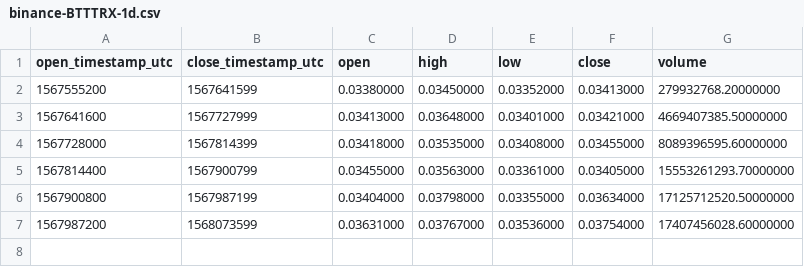
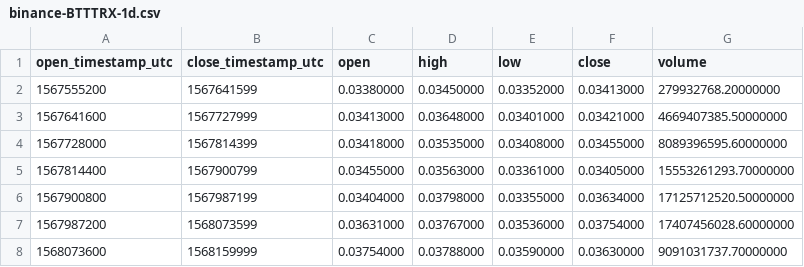
Before and after one commit to cryptobigbro/binance-BTTTRX, a CSV file: binance-BTTTRX-1d.csv, drawn as a sheet.

```diff
--- a/binance-BTTTRX-1d.csv
+++ b/binance-BTTTRX-1d.csv
@@ -7 +7,2 @@ open_timestamp_utc,close_timestamp_utc,open,high,low,close,volume
 1567987200,1568073599,0.03631000,0.03767000,0.03536000,0.03754000,17407456028.60000000
+1568073600,1568159999,0.03754000,0.03788000,0.03590000,0.03630000,9091031737.70000000
```
Also changed, not shown: binance-BTTTRX-1h.csv, 1 other file.
